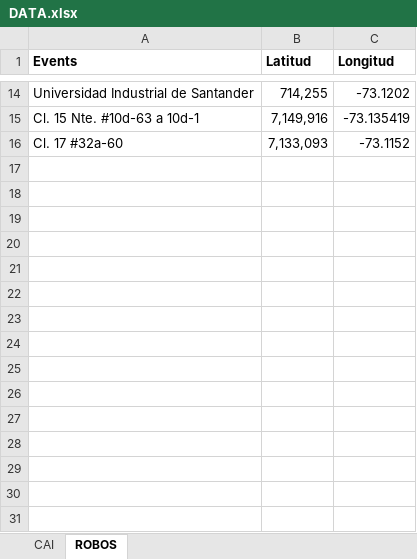
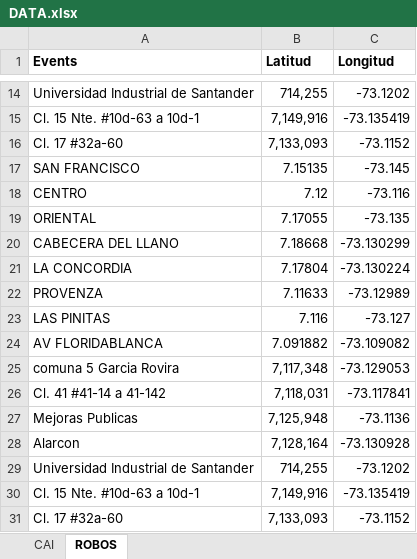
Before and after one commit to javiersee/Modelo-simulacion-delitos-, an Excel workbook: DATA.xlsx, sheet ROBOS, drawn as a sheet; only a part is shown, gaps mark what is left out; values as stored, in another font and other column widths than the file's, no borders; the diff names each change by its address in the sheet, - before the commit and + after, or states it on an @@ line.

```diff
--- a/DATA.xlsx (sheet ROBOS)
+++ b/DATA.xlsx (sheet ROBOS)
+row 17: SAN FRANCISCO | 7.15135 | -73.145
+row 18: CENTRO | 7.12 | -73.116
+row 19: ORIENTAL | 7.17055 | -73.135
+row 20: CABECERA DEL LLANO | 7.18668 | -73.130299
+row 21: LA CONCORDIA | 7.17804 | -73.130224
+row 22: PROVENZA | 7.11633 | -73.12989
+row 23: LAS PINITAS | 7.116 | -73.127
+row 24: AV FLORIDABLANCA | 7.091882 | -73.109082
+row 25: comuna 5 Garcia Rovira | 7,117,348 | -73.129053
+row 26: Cl. 41 #41-14 a 41-142 | 7,118,031 | -73.117841
+row 27: Mejoras Publicas | 7,125,948 | -73.1136
+row 28: Alarcon | 7,128,164 | -73.130928
+row 29: Universidad Industrial de Santander | 714,255 | -73.1202
+row 30: Cl. 15 Nte. #10d-63 a 10d-1 | 7,149,916 | -73.135419
+row 31: Cl. 17 #32a-60 | 7,133,093 | -73.1152
```
Also changed, not shown: 9 other files.
